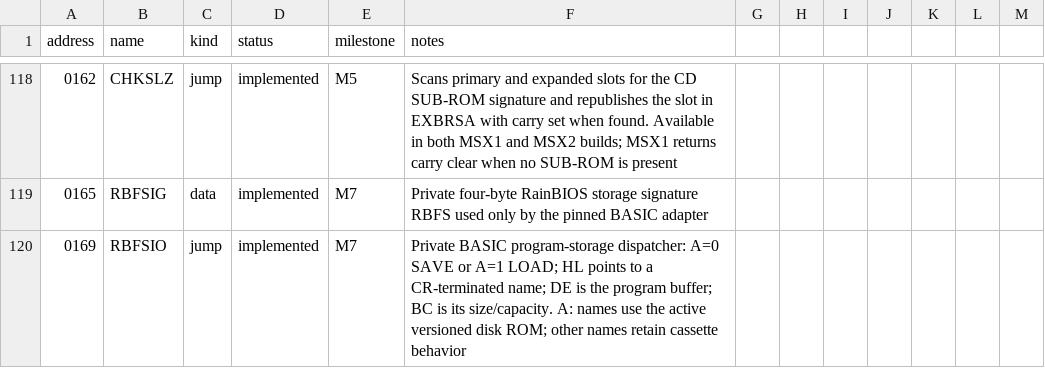
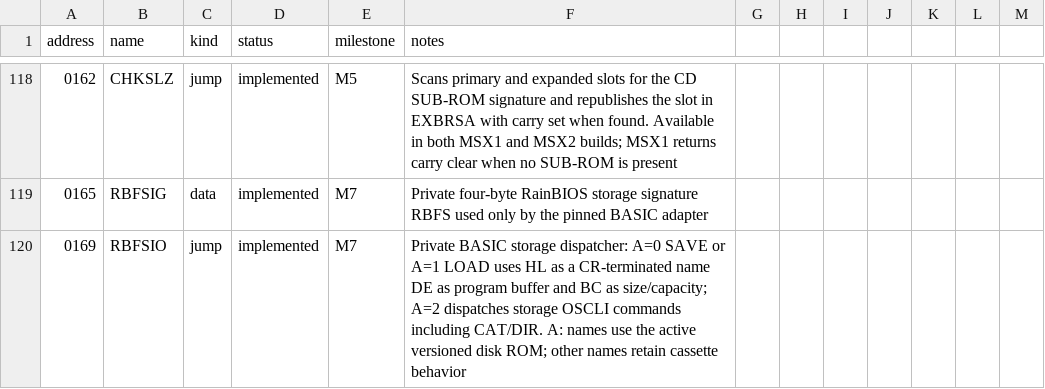
Before and after one commit to salvogendut/rainbios, a CSV file: docs/abi/main-bios.csv, drawn as a sheet; only a part is shown, gaps mark what is left out.

Commit message:
Add BBC BASIC CAT and DIR commands

```diff
--- a/docs/abi/main-bios.csv
+++ b/docs/abi/main-bios.csv
@@ -119,2 +119,2 @@ address,name,kind,status,milestone,notes
 0165,RBFSIG,data,implemented,M7,Private four-byte RainBIOS storage signature RBFS used only by the pinned BASIC adapter
-0169,RBFSIO,jump,implemented,M7,Private BASIC program-storage dispatcher: A=0 SAVE or A=1 LOAD; HL points to a CR-terminated name; DE is the program buffer; BC is its size/capacity. A: names use the active versioned disk ROM; other names retain cassette behavior
+0169,RBFSIO,jump,implemented,M7,Private BASIC storage dispatcher: A=0 SAVE or A=1 LOAD uses HL as a CR-terminated name DE as program buffer and BC as size/capacity; A=2 dispatches storage OSCLI commands including CAT/DIR. A: names use the active versioned disk ROM; other names retain cassette behavior
```
Also changed, not shown: 29 other files.
